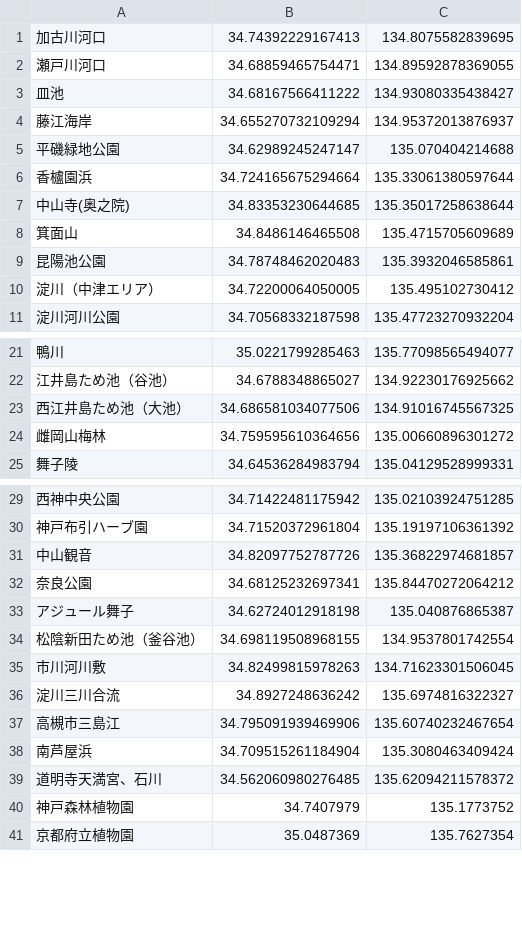
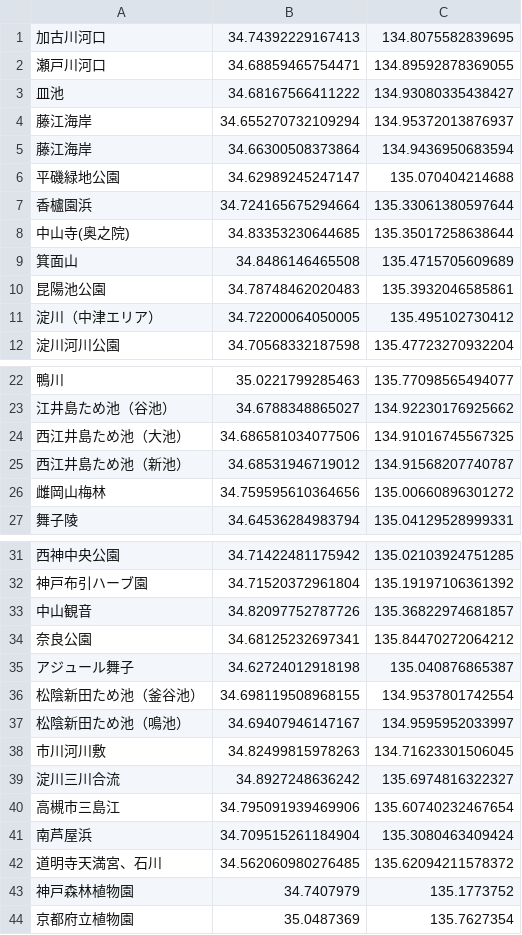
Before and after one commit to ok2nd/leaflet, a CSV file: csv/yachou.csv, drawn as a sheet; only a part is shown, gaps mark what is left out; the diff names each change by its address in the sheet, - before the commit and + after, or states it on an @@ line.

Commit message:
2025.7.24

```diff
--- a/csv/yachou.csv
+++ b/csv/yachou.csv
+row 5: 藤江海岸 | 34.66300508373864 | 134.9436950683594
+row 25: 西江井島ため池（新池） | 34.68531946719012 | 134.91568207740787
+row 37: 松陰新田ため池（鳴池） | 34.69407946147167 | 134.9595952033997
```
